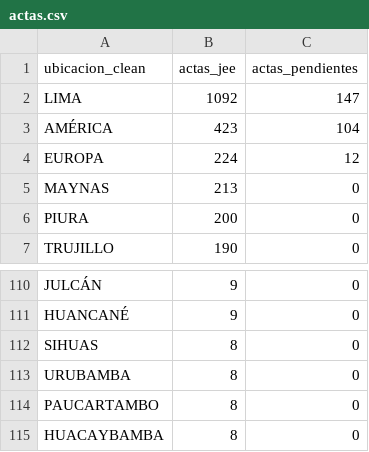
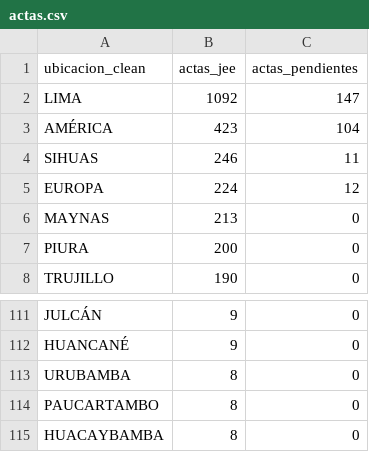
Before and after one commit to kronstadt-lambda/elec-tracker-pe, a CSV file: data_stream/actas.csv, drawn as a sheet; only a part is shown, gaps mark what is left out.

Commit message:
Auto-update data: 2026-04-18 02:08:05

```diff
--- a/data_stream/actas.csv
+++ b/data_stream/actas.csv
@@ -3,2 +3,3 @@ LIMA,1092,147
 AMÉRICA,423,104
+SIHUAS,246,11
 EUROPA,224,12
@@ -111,3 +112,2 @@ JULCÁN,9,0
 HUANCANÉ,9,0
-SIHUAS,8,0
 URUBAMBA,8,0
```
Also changed, not shown: 2 other files.
